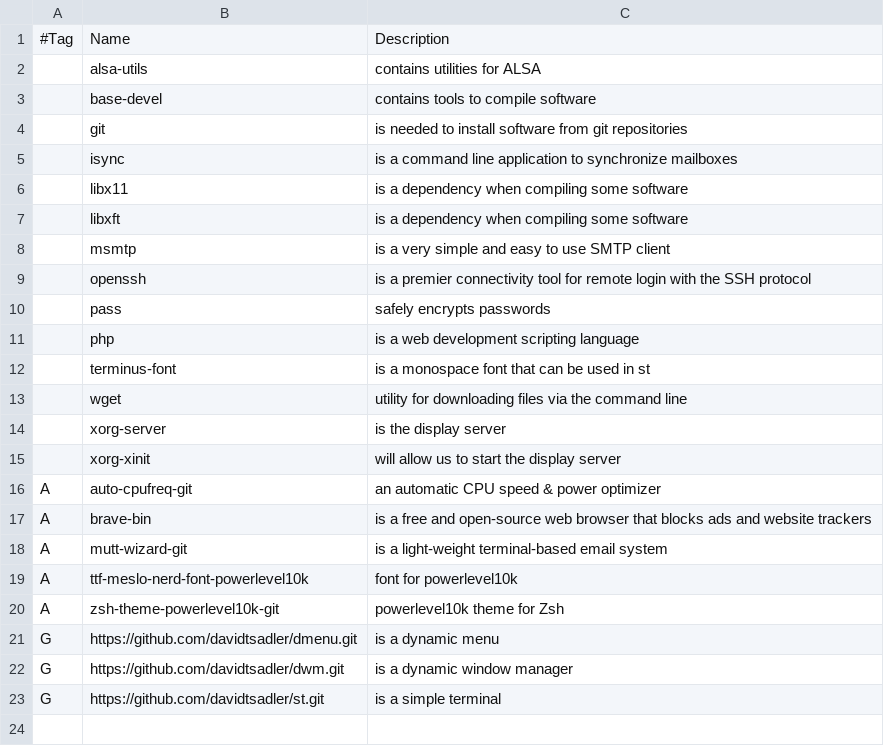
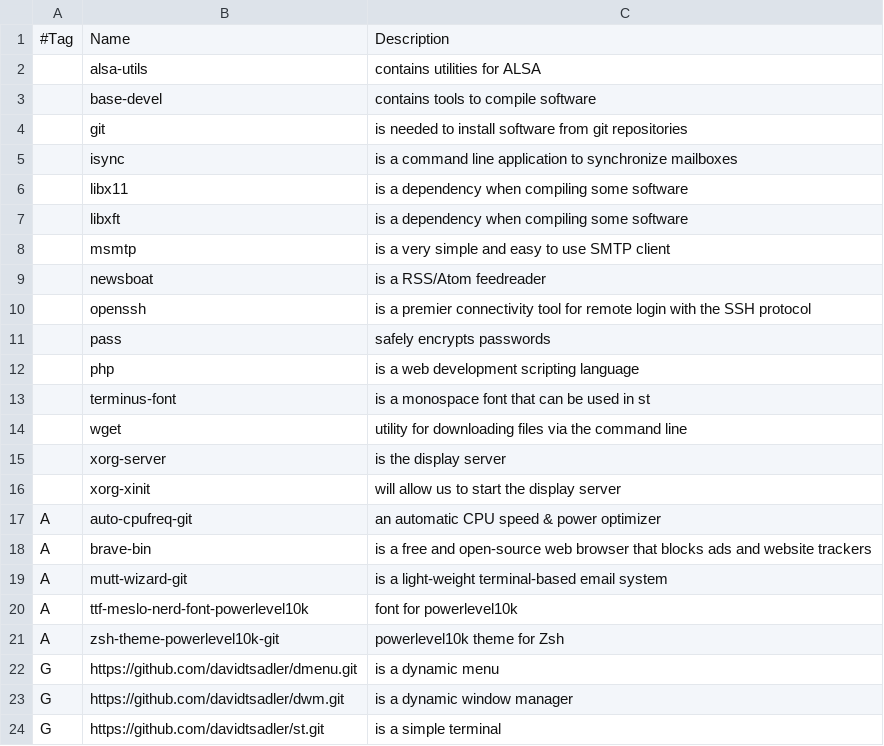
Before and after one commit to davidtsadler/gohan, a CSV file: packages.csv, drawn as a sheet.

Commit message:
Add newsboat

```diff
--- a/packages.csv
+++ b/packages.csv
@@ -8,2 +8,3 @@
 ,msmtp,is a very simple and easy to use SMTP client
+,newsboat,is a RSS/Atom feedreader
 ,openssh,is a premier connectivity tool for remote login with the SSH protocol
```
